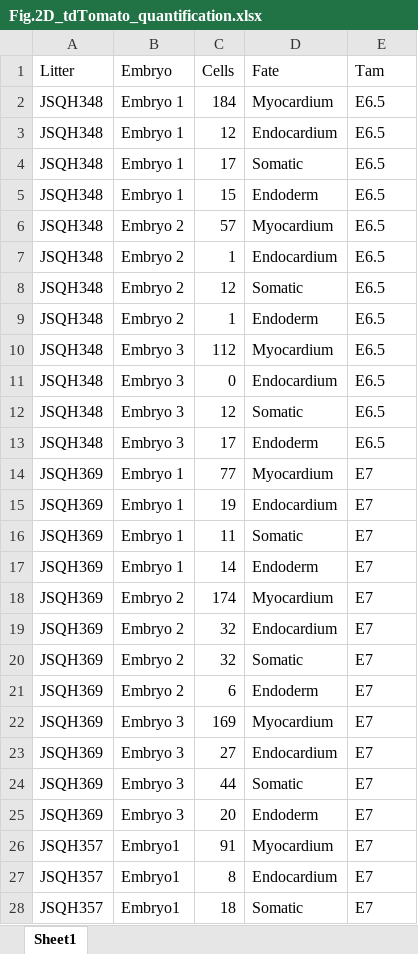
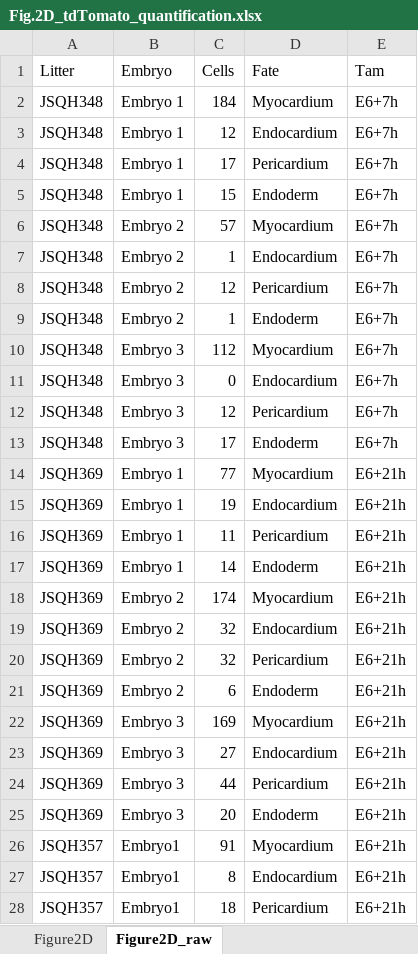
Before and after one commit to sabukar22/Supplementary-Data, an Excel workbook: Figure_2/Fig.2D_tdTomato_quantification.xlsx, sheet Figure2D_raw, drawn as a sheet; only a part is shown; values as stored, in another font and other column widths than the file's, no borders; the diff covers the shown part only; the diff names each change by its address in the sheet, - before the commit and + after, or states it on an @@ line.

```diff
--- a/Figure_2/Fig.2D_tdTomato_quantification.xlsx (sheet Figure2D_raw)
+++ b/Figure_2/Fig.2D_tdTomato_quantification.xlsx (sheet Figure2D_raw)
-sheet tab: Sheet1
+sheet tab: Figure2D_raw
+sheet tab: Figure2D
-E2:E13 (Tam): E6.5
+E2:E13 (Tam): E6+7h
-D4 (Fate): Somatic
+D4 (Fate): Pericardium
-D8 (Fate): Somatic
+D8 (Fate): Pericardium
-D12 (Fate): Somatic
+D12 (Fate): Pericardium
-E14:E28 (Tam): E7
+E14:E28 (Tam): E6+21h
-D16 (Fate): Somatic
+D16 (Fate): Pericardium
-D20 (Fate): Somatic
+D20 (Fate): Pericardium
-D24 (Fate): Somatic
+D24 (Fate): Pericardium
-D28 (Fate): Somatic
+D28 (Fate): Pericardium
```
Also changed, not shown: 71 edited cells elsewhere in this sheet, Figure_5/Fig.5B_Differentiation.xlsx, 14 other files.
